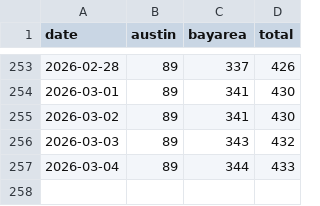
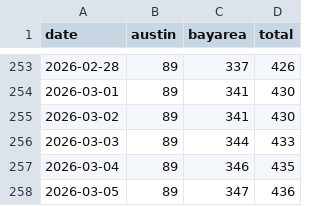
Before and after one commit to kangning-huang/tesla_robotaxi_mile_per_incident_tracker, a CSV file: data/fleet_growth_active.csv, drawn as a sheet; only a part is shown, gaps mark what is left out.

```diff
--- a/data/fleet_growth_active.csv
+++ b/data/fleet_growth_active.csv
@@ -255,3 +255,4 @@ date,austin,bayarea,total
 2026-03-02,89,341,430
-2026-03-03,89,343,432
-2026-03-04,89,344,433
+2026-03-03,89,344,433
+2026-03-04,89,346,435
+2026-03-05,89,347,436
```
Also changed, not shown: data/fleet_growth_total.csv, 4 other files.
